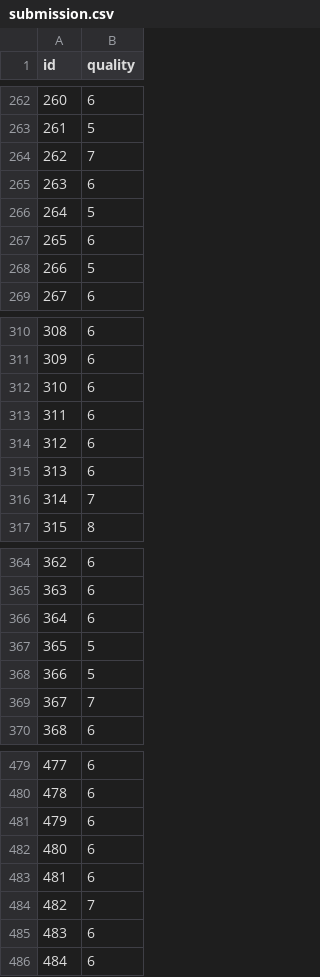
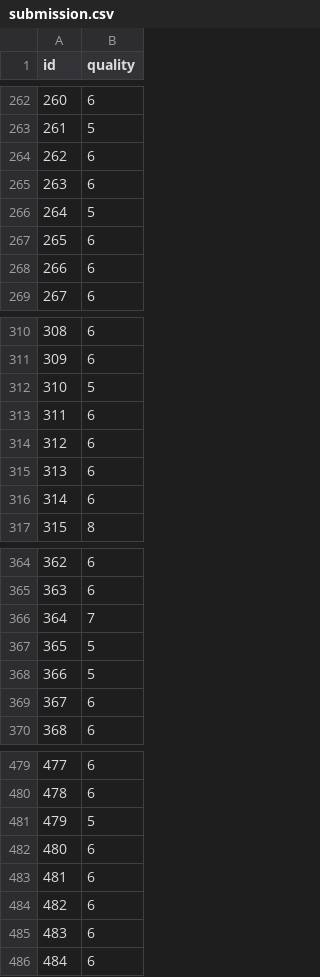
Before and after one commit to ytoubal/INF8215-Labos, a CSV file: TP3/data_kaggle/submission.csv, drawn as a sheet; only a part is shown, gaps mark what is left out; the diff covers the shown part only.

```diff
--- a/TP3/data_kaggle/submission.csv
+++ b/TP3/data_kaggle/submission.csv
@@ -263,3 +263,3 @@ id,quality
 261,5
-262,7
+262,6
 263,6
@@ -267,3 +267,3 @@ id,quality
 265,6
-266,5
+266,6
 267,6
@@ -311,3 +311,3 @@ id,quality
 309,6
-310,6
+310,5
 311,6
@@ -315,3 +315,3 @@ id,quality
 313,6
-314,7
+314,6
 315,8
@@ -365,6 +365,6 @@ id,quality
 363,6
-364,6
+364,7
 365,5
 366,5
-367,7
+367,6
 368,6
@@ -480,6 +480,6 @@ id,quality
 478,6
-479,6
+479,5
 480,6
 481,6
-482,7
+482,6
 483,6
```
Also changed, not shown: 55 edited cells elsewhere in this file.
